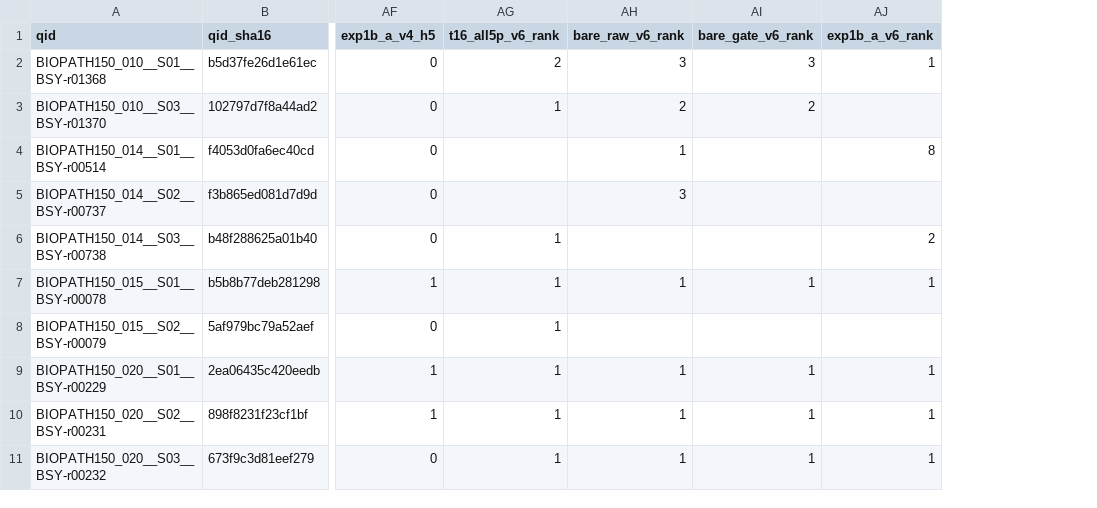
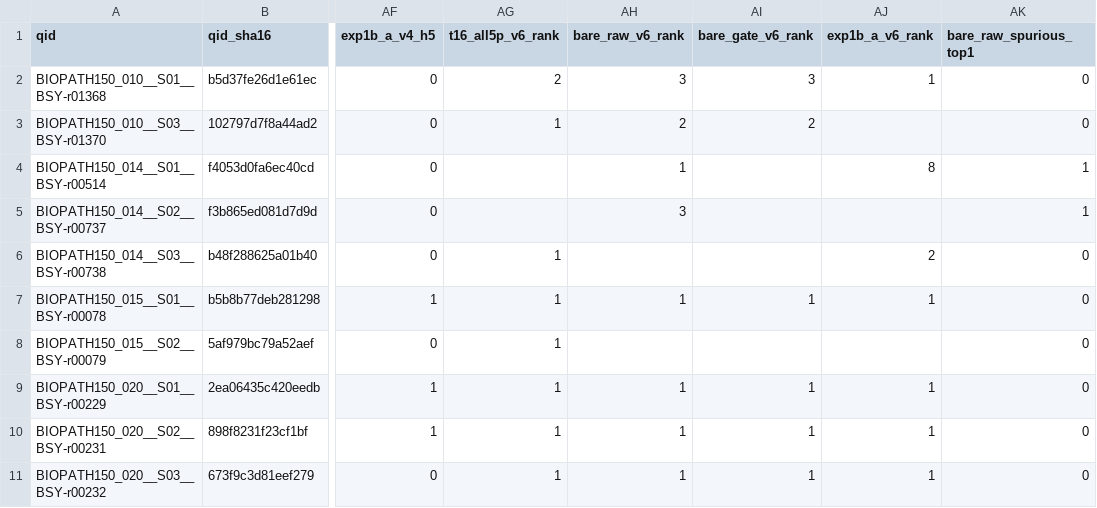
Before and after one commit to NJUGongsai/pollutant-pathway, a TSV file: docs/review_evidence/reply_679_20261124/t4_holdout_156_per_qid_arms_20261124.tsv, drawn as a sheet; only a part is shown, gaps mark what is left out; the diff names each change by its address in the sheet, - before the commit and + after, or states it on an @@ line.

```diff
--- a/docs/review_evidence/reply_679_20261124/t4_holdout_156_per_qid_arms_20261124.tsv
+++ b/docs/review_evidence/reply_679_20261124/t4_holdout_156_per_qid_arms_20261124.tsv
+column AK (bare_raw_spurious_top1), rows 2-11: 0 | 0 | 1 | 1 | 0 | 0 | 0 | 0 | 0 | 0
```
Also changed, not shown: docs/review_evidence/v6_caliber_supplement_2026-11-21/pathway_qid_hitk_join_tuning261.tsv, 1 other file.
